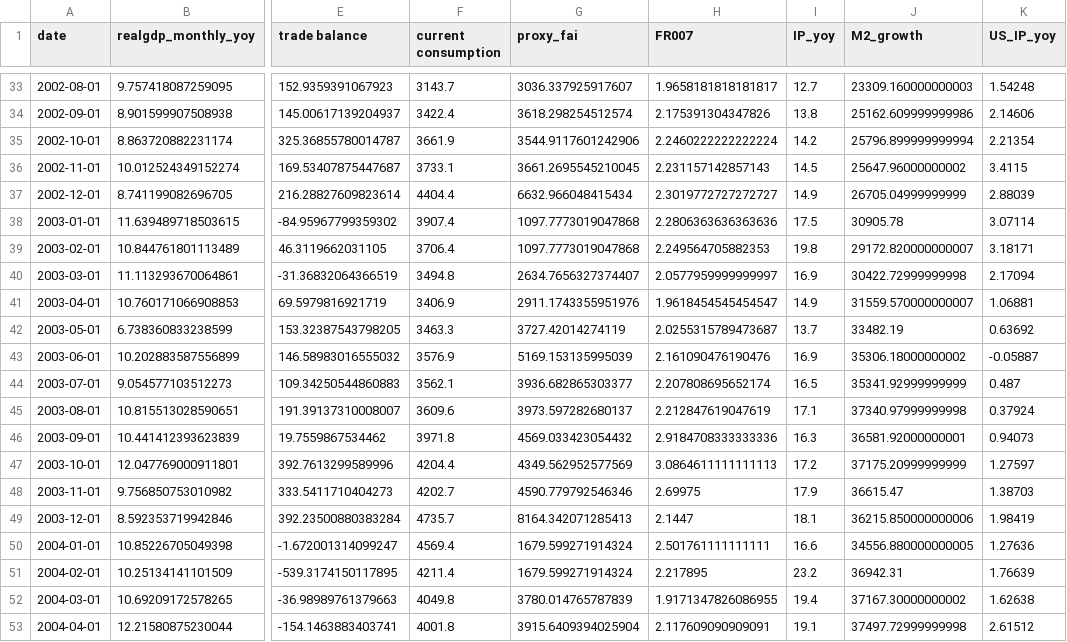
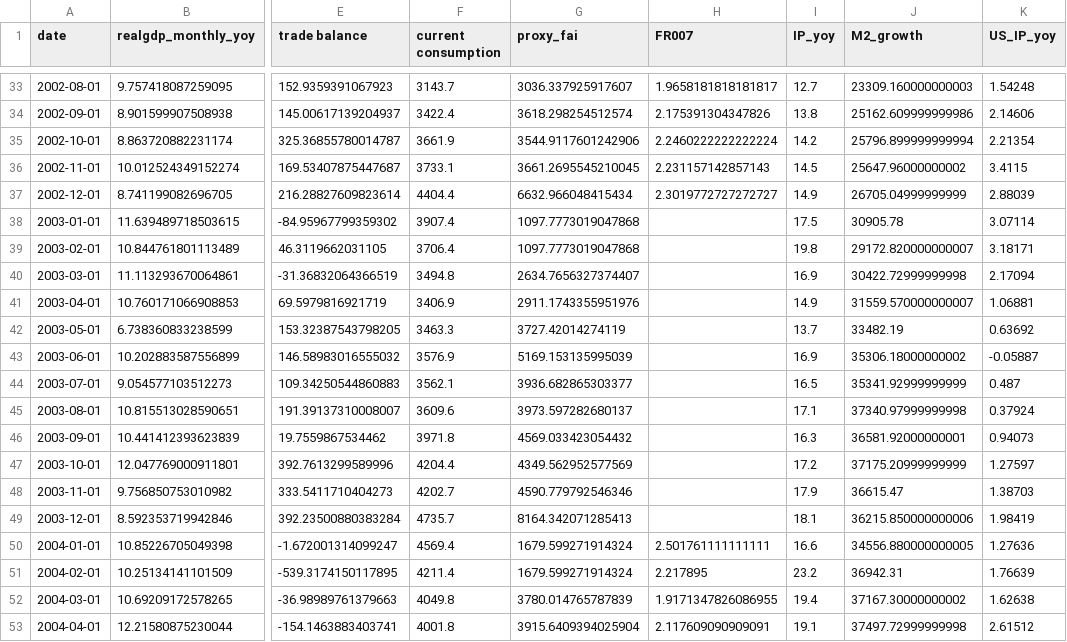
Before and after one commit to liminglin98/Thesis, a CSV file: Data/china_longterm_data.csv, drawn as a sheet; only a part is shown, gaps mark what is left out; the diff names each change by its address in the sheet, - before the commit and + after, or states it on an @@ line.

```diff
--- a/Data/china_longterm_data.csv
+++ b/Data/china_longterm_data.csv
-H38 (FR007): 2.2806363636363636
+H38 (FR007): (empty)
-H39 (FR007): 2.249564705882353
+H39 (FR007): (empty)
-H40 (FR007): 2.0577959999999997
+H40 (FR007): (empty)
-H41 (FR007): 1.9618454545454547
+H41 (FR007): (empty)
-H42 (FR007): 2.0255315789473687
+H42 (FR007): (empty)
-H43 (FR007): 2.161090476190476
+H43 (FR007): (empty)
-H44 (FR007): 2.207808695652174
+H44 (FR007): (empty)
-H45 (FR007): 2.212847619047619
+H45 (FR007): (empty)
-H46 (FR007): 2.9184708333333336
+H46 (FR007): (empty)
-H47 (FR007): 3.0864611111111113
+H47 (FR007): (empty)
-H48 (FR007): 2.69975
+H48 (FR007): (empty)
-H49 (FR007): 2.1447
+H49 (FR007): (empty)
```
Also changed, not shown: Data/hfi_core_data.csv, Data/romer_china_data.csv, 14 other files.
